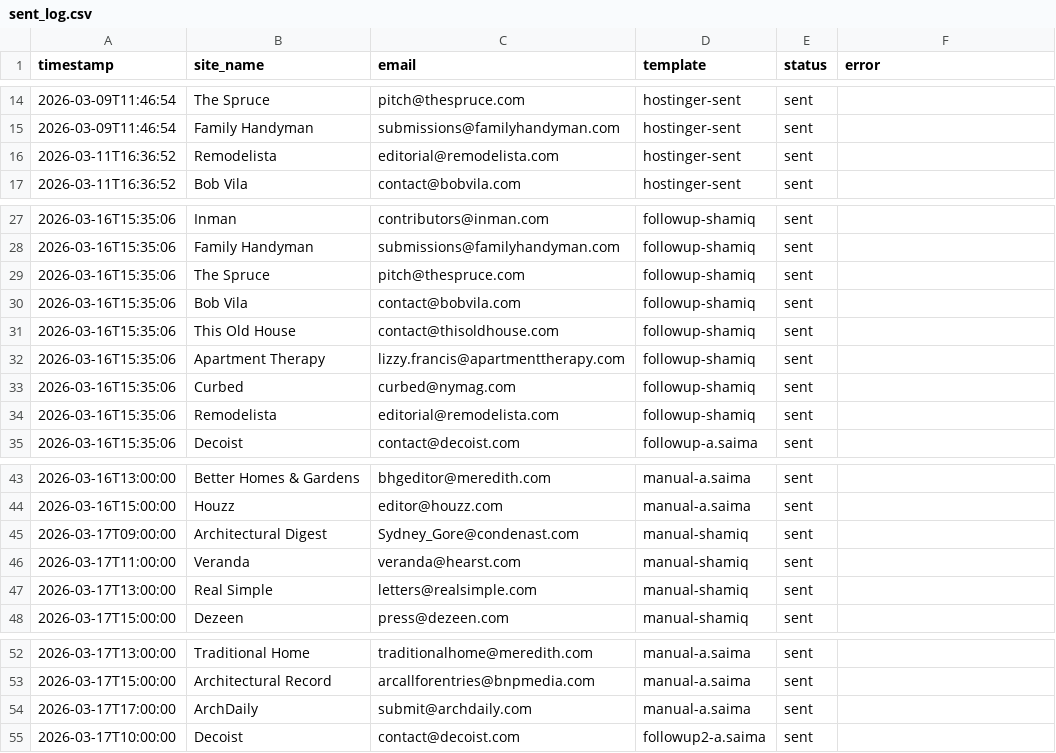
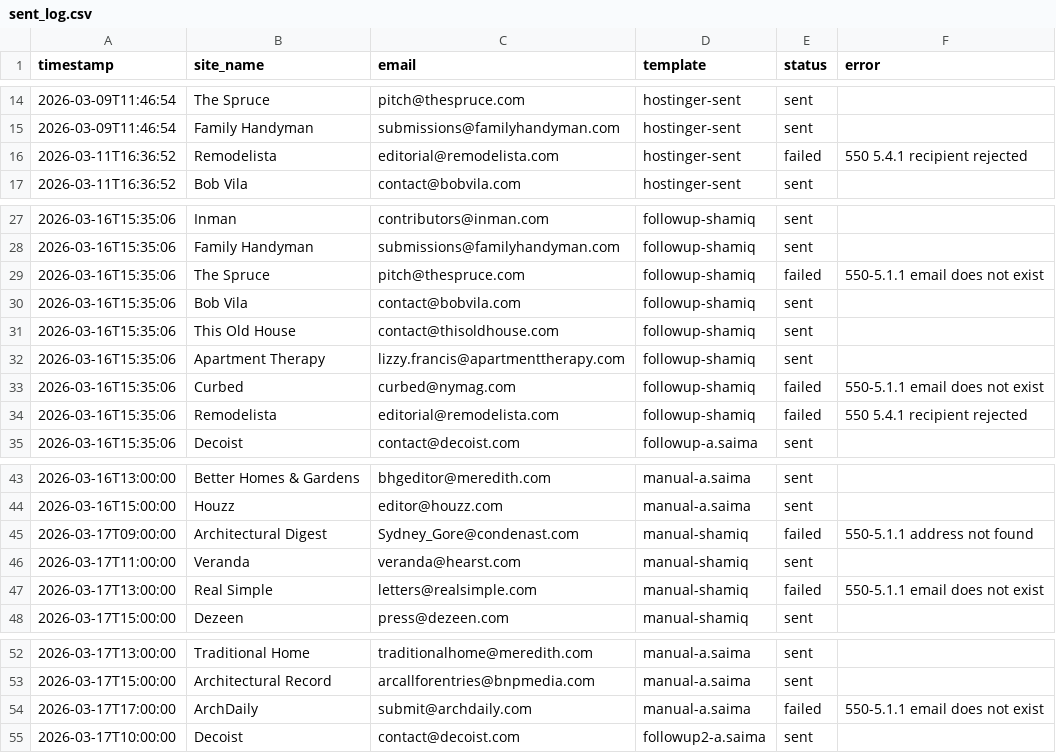
Before and after one commit to Shridhar-8055/ojcommerce, a CSV file: outreach/sent_log.csv, drawn as a sheet; only a part is shown, gaps mark what is left out.

```diff
--- a/outreach/sent_log.csv
+++ b/outreach/sent_log.csv
@@ -15,3 +15,3 @@ timestamp,site_name,email,template,status,error
 2026-03-09T11:46:54,Family Handyman,submissions@familyhandyman.com,hostinger-sent,sent,
-2026-03-11T16:36:52,Remodelista,editorial@remodelista.com,hostinger-sent,sent,
+2026-03-11T16:36:52,Remodelista,editorial@remodelista.com,hostinger-sent,failed,550 5.4.1 recipient rejected
 2026-03-11T16:36:52,Bob Vila,contact@bobvila.com,hostinger-sent,sent,
@@ -28,3 +28,3 @@ timestamp,site_name,email,template,status,error
 2026-03-16T15:35:06,Family Handyman,submissions@familyhandyman.com,followup-shamiq,sent,
-2026-03-16T15:35:06,The Spruce,pitch@thespruce.com,followup-shamiq,sent,
+2026-03-16T15:35:06,The Spruce,pitch@thespruce.com,followup-shamiq,failed,550-5.1.1 email does not exist
 2026-03-16T15:35:06,Bob Vila,contact@bobvila.com,followup-shamiq,sent,
@@ -32,4 +32,4 @@ timestamp,site_name,email,template,status,error
 2026-03-16T15:35:06,Apartment Therapy,lizzy.francis@apartmenttherapy.com,followup-shamiq,sent,
-2026-03-16T15:35:06,Curbed,curbed@nymag.com,followup-shamiq,sent,
-2026-03-16T15:35:06,Remodelista,editorial@remodelista.com,followup-shamiq,sent,
+2026-03-16T15:35:06,Curbed,curbed@nymag.com,followup-shamiq,failed,550-5.1.1 email does not exist
+2026-03-16T15:35:06,Remodelista,editorial@remodelista.com,followup-shamiq,failed,550 5.4.1 recipient rejected
 2026-03-16T15:35:06,Decoist,contact@decoist.com,followup-a.saima,sent,
@@ -44,5 +44,5 @@ timestamp,site_name,email,template,status,error
 2026-03-16T15:00:00,Houzz,editor@houzz.com,manual-a.saima,sent,
-2026-03-17T09:00:00,Architectural Digest,Sydney_Gore@condenast.com,manual-shamiq,sent,
+2026-03-17T09:00:00,Architectural Digest,Sydney_Gore@condenast.com,manual-shamiq,failed,550-5.1.1 address not found
 2026-03-17T11:00:00,Veranda,veranda@hearst.com,manual-shamiq,sent,
-2026-03-17T13:00:00,Real Simple,letters@realsimple.com,manual-shamiq,sent,
+2026-03-17T13:00:00,Real Simple,letters@realsimple.com,manual-shamiq,failed,550-5.1.1 email does not exist
 2026-03-17T15:00:00,Dezeen,press@dezeen.com,manual-shamiq,sent,
@@ -53,3 +53,3 @@ timestamp,site_name,email,template,status,error
 2026-03-17T15:00:00,Architectural Record,arcallforentries@bnpmedia.com,manual-a.saima,sent,
-2026-03-17T17:00:00,ArchDaily,submit@archdaily.com,manual-a.saima,sent,
+2026-03-17T17:00:00,ArchDaily,submit@archdaily.com,manual-a.saima,failed,550-5.1.1 email does not exist
 2026-03-17T10:00:00,Decoist,contact@decoist.com,followup2-a.saima,sent,
```
Also changed, not shown: outreach/prospects.csv, 2 other files.
